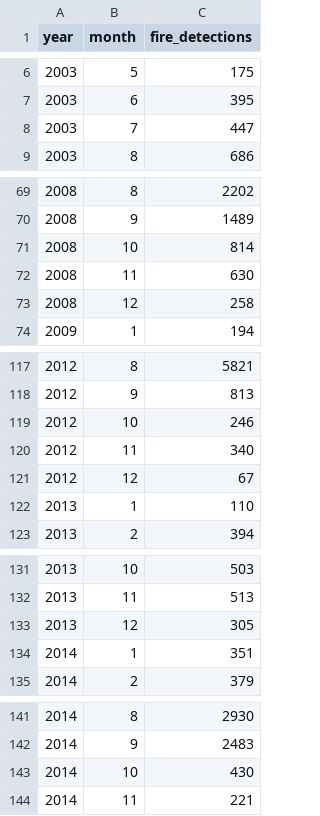
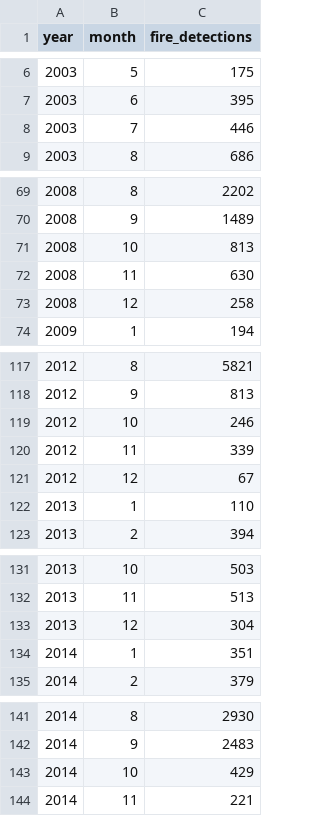
Before and after one commit to vmarroquinguzman/dsc106-project3, a CSV file: data/processed/monthly_fire_detections.csv, drawn as a sheet; only a part is shown, gaps mark what is left out; the diff covers the shown part only.

```diff
--- a/data/processed/monthly_fire_detections.csv
+++ b/data/processed/monthly_fire_detections.csv
@@ -7,3 +7,3 @@ year,month,fire_detections
 2003,6,395
-2003,7,447
+2003,7,446
 2003,8,686
@@ -70,3 +70,3 @@ year,month,fire_detections
 2008,9,1489
-2008,10,814
+2008,10,813
 2008,11,630
@@ -119,3 +119,3 @@ year,month,fire_detections
 2012,10,246
-2012,11,340
+2012,11,339
 2012,12,67
@@ -132,3 +132,3 @@ year,month,fire_detections
 2013,11,513
-2013,12,305
+2013,12,304
 2014,1,351
@@ -142,3 +142,3 @@ year,month,fire_detections
 2014,9,2483
-2014,10,430
+2014,10,429
 2014,11,221
```
Also changed, not shown: 3 edited cells elsewhere in this file, data/processed/annual_fire_detections.csv, data/processed/regional_monthly.csv, 3 other files.
